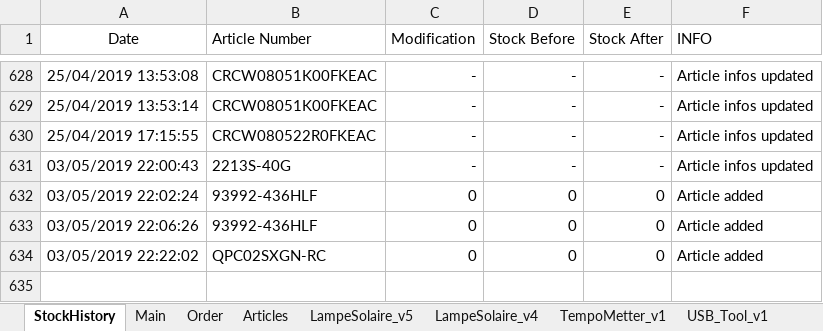
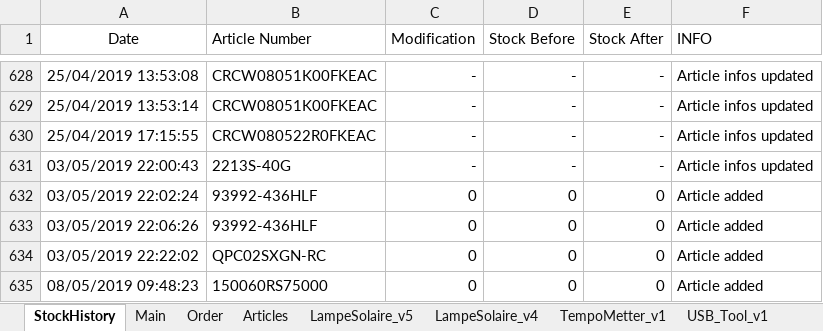
Before and after one commit to esseivan/Stock, an Excel workbook: Stock.xlsm, sheet StockHistory, drawn as a sheet; only a part is shown, gaps mark what is left out; values as stored, in another font and other column widths than the file's, no borders; table styles not drawn; the diff names each change by its address in the sheet, - before the commit and + after, or states it on an @@ line.

```diff
--- a/Stock.xlsm (sheet StockHistory)
+++ b/Stock.xlsm (sheet StockHistory)
+row 635: 08/05/2019 09:48:23 | 150060RS75000 | 0 | 0 | 0 | Article added
```
Also changed, not shown: sheet Articles, sheet TempoMetter_v1, sheet USB_Tool_v1, sheet LampeSolaire_v5, charts or pictures, src.xlsm.
